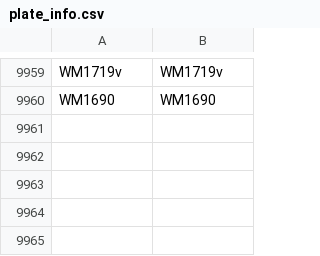
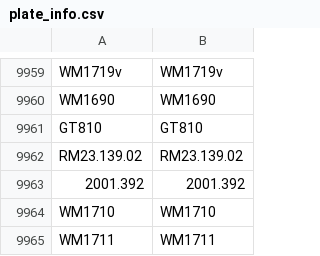
Before and after one commit to lux-orc/Obtain-time-series-from-Aquarius-ReportRunner.exe, a CSV file: info/plate_info.csv, drawn as a sheet; only a part is shown, gaps mark what is left out; the diff names each change by its address in the sheet, - before the commit and + after, or states it on an @@ line.

```diff
--- a/info/plate_info.csv
+++ b/info/plate_info.csv
+row 9961: GT810 | GT810
+row 9962: RM23.139.02 | RM23.139.02
+row 9963: 2001.392 | 2001.392
+row 9964: WM1710 | WM1710
+row 9965: WM1711 | WM1711
```
Also changed, not shown: 3 other files.
